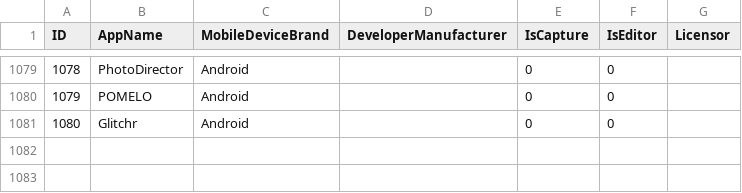
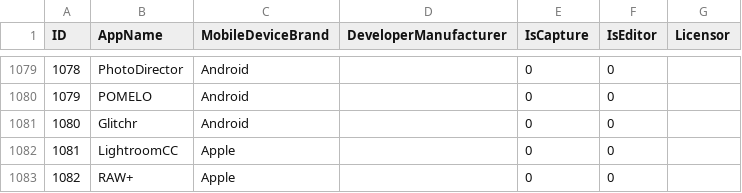
Before and after one commit to PAR-Government/Media-Journaling-Tool, a CSV file: hp_tool/hp/data/apps.csv, drawn as a sheet; only a part is shown, gaps mark what is left out; the diff names each change by its address in the sheet, - before the commit and + after, or states it on an @@ line.

Commit message:
Adding 2 apps to app list for hp tool (#699)
Adding 2 apps to app list for hp tool

```diff
--- a/hp_tool/hp/data/apps.csv
+++ b/hp_tool/hp/data/apps.csv
+row 1082: 1081 | LightroomCC | Apple |  | 0 | 0
+row 1083: 1082 | RAW+ | Apple |  | 0 | 0
```
